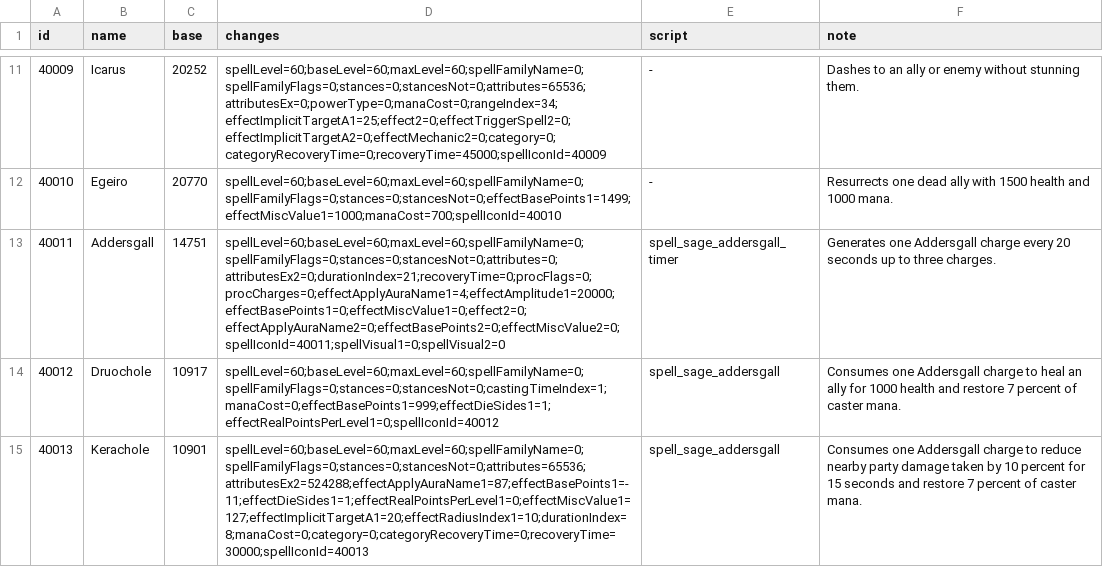
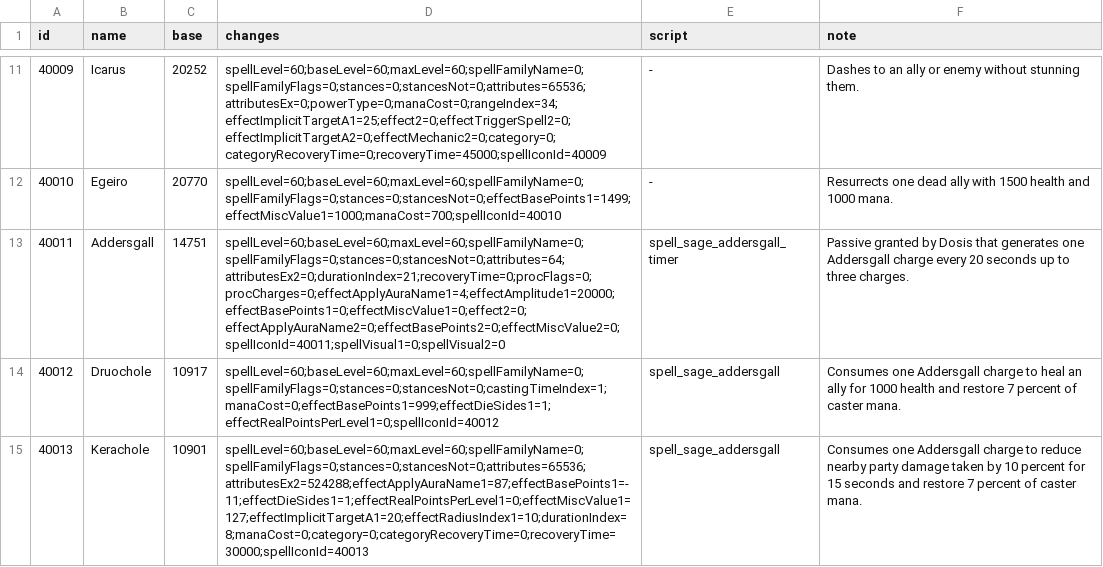
Before and after one commit to Xe/ascian, a TSV file: sage/spells.tsv, drawn as a sheet; only a part is shown, gaps mark what is left out.

Commit message:
feat(sage): grant passive Addersgall to everyone who knows Dosis
Mark Addersgall passive and link it to Dosis through spell_learn_spell. The existing player learning path applies it on login and learning, and removes it when Dosis is unlearned.

Verified: dependency migration applied twice with one resulting row. Server and client have the passive flag and no stance restriction. Both realm tables hot-reloaded successfully; the server stayed healthy. Packed client tables read back exactly and installed patch matches output.
Signed-off-by: Xe Iaso <me@xeiaso.net>

```diff
--- a/sage/spells.tsv
+++ b/sage/spells.tsv
@@ -12,3 +12,3 @@ id	name	base	changes	script	note
 40010	Egeiro	20770	spellLevel=60;baseLevel=60;maxLevel=60;spellFamilyName=0;spellFamilyFlags=0;stances=0;stancesNot=0;effectBasePoints1=1499;effectMiscValue1=1000;manaCost=700;spellIconId=40010	-	Resurrects one dead ally with 1500 health and 1000 mana.
-40011	Addersgall	14751	spellLevel=60;baseLevel=60;maxLevel=60;spellFamilyName=0;spellFamilyFlags=0;stances=0;stancesNot=0;attributes=0;attributesEx2=0;durationIndex=21;recoveryTime=0;procFlags=0;procCharges=0;effectApplyAuraName1=4;effectAmplitude1=20000;effectBasePoints1=0;effectMiscValue1=0;effect2=0;effectApplyAuraName2=0;effectBasePoints2=0;effectMiscValue2=0;spellIconId=40011;spellVisual1=0;spellVisual2=0	spell_sage_addersgall_timer	Generates one Addersgall charge every 20 seconds up to three charges.
+40011	Addersgall	14751	spellLevel=60;baseLevel=60;maxLevel=60;spellFamilyName=0;spellFamilyFlags=0;stances=0;stancesNot=0;attributes=64;attributesEx2=0;durationIndex=21;recoveryTime=0;procFlags=0;procCharges=0;effectApplyAuraName1=4;effectAmplitude1=20000;effectBasePoints1=0;effectMiscValue1=0;effect2=0;effectApplyAuraName2=0;effectBasePoints2=0;effectMiscValue2=0;spellIconId=40011;spellVisual1=0;spellVisual2=0	spell_sage_addersgall_timer	Passive granted by Dosis that generates one Addersgall charge every 20 seconds up to three charges.
 40012	Druochole	10917	spellLevel=60;baseLevel=60;maxLevel=60;spellFamilyName=0;spellFamilyFlags=0;stances=0;stancesNot=0;castingTimeIndex=1;manaCost=0;effectBasePoints1=999;effectDieSides1=1;effectRealPointsPerLevel1=0;spellIconId=40012	spell_sage_addersgall	Consumes one Addersgall charge to heal an ally for 1000 health and restore 7 percent of caster mana.
```
Also changed, not shown: 3 other files.
